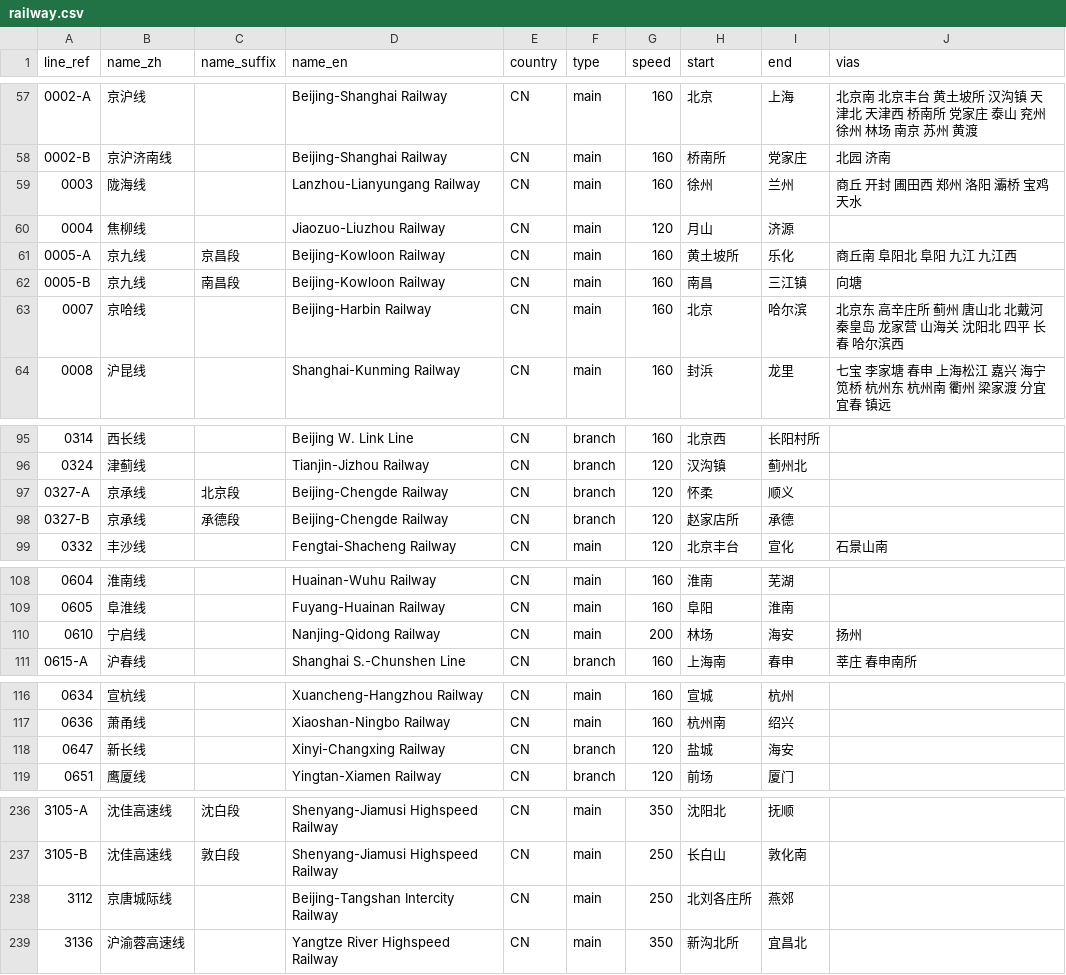
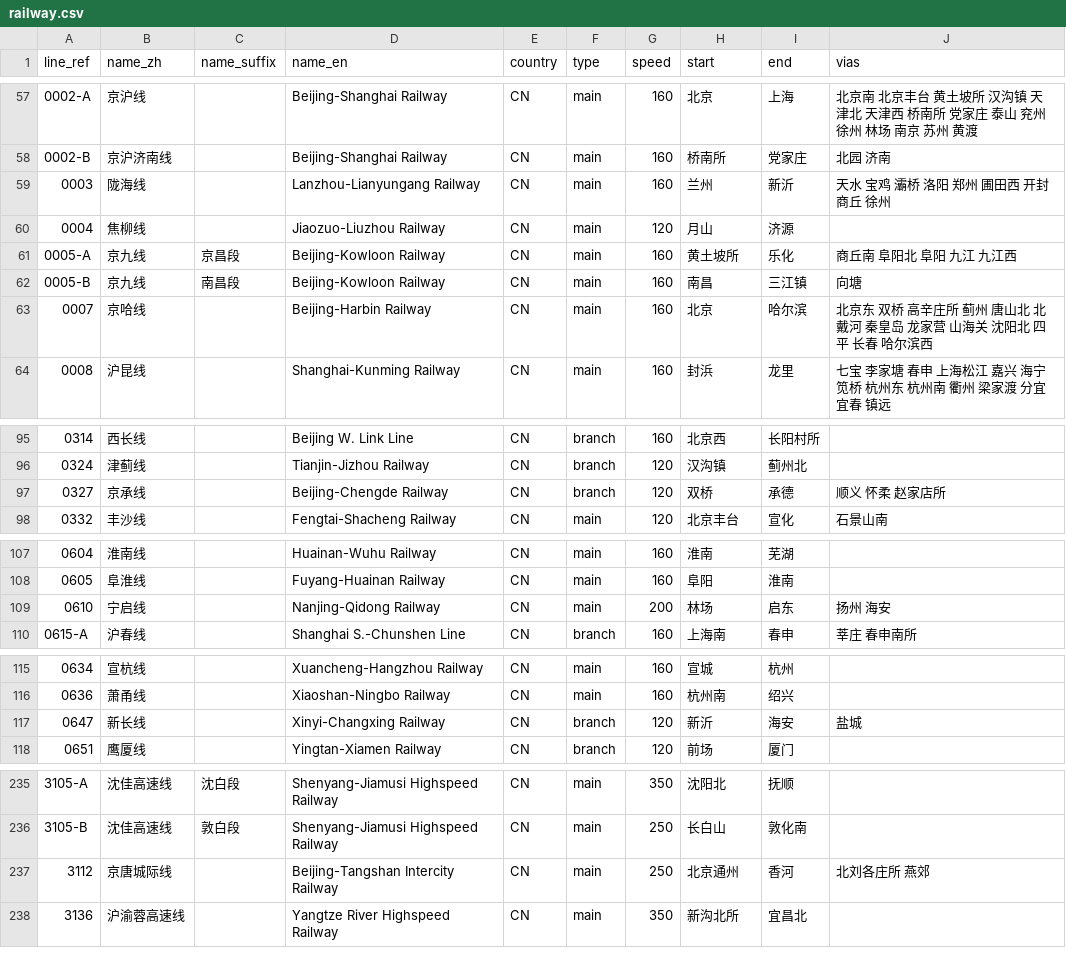
Before and after one commit to wu-ys/wheredidIgo, a CSV file: railway/railway.csv, drawn as a sheet; only a part is shown, gaps mark what is left out; removed rows and columns are numbered as before the commit, all else as after; the diff covers the shown part only; the diff names each change by its address in the sheet, - before the commit and + after, or states it on an @@ line.

Commit message:
railway data update 20260324

```diff
--- a/railway/railway.csv
+++ b/railway/railway.csv
-H59 (start): 徐州
+H59 (start): 兰州
-I59 (end): 兰州
+I59 (end): 新沂
-J59 (vias): 商丘 开封 圃田西 郑州 洛阳 灞桥 宝鸡 天水
+J59 (vias): 天水 宝鸡 灞桥 洛阳 郑州 圃田西 开封 商丘 徐州
-J63 (vias): 北京东 高辛庄所…
+J63 (vias): 北京东 双桥 高辛庄所…
-row 97: 0327-A | 京承线 | 北京段 | Beijing-Chengde Railway | CN | branch | 120 | 怀柔 | 顺义
-A97 (line_ref): 0327-B
+A97 (line_ref): 0327
-C97 (name_suffix): 承德段
+C97 (name_suffix): (empty)
-H97 (start): 赵家店所
+H97 (start): 双桥
-J97 (vias): (empty)
+J97 (vias): 顺义 怀柔 赵家店所
-I109 (end): 海安
+I109 (end): 启东
-J109 (vias): 扬州
+J109 (vias): 扬州 海安
-H117 (start): 盐城
+H117 (start): 新沂
-J117 (vias): (empty)
+J117 (vias): 盐城
-H237 (start): 北刘各庄所
+H237 (start): 北京通州
-I237 (end): 燕郊
+I237 (end): 香河
-J237 (vias): (empty)
+J237 (vias): 北刘各庄所 燕郊
```
Also changed, not shown: 1 edited cell elsewhere in this file, railway/station.csv, 13 other files.
